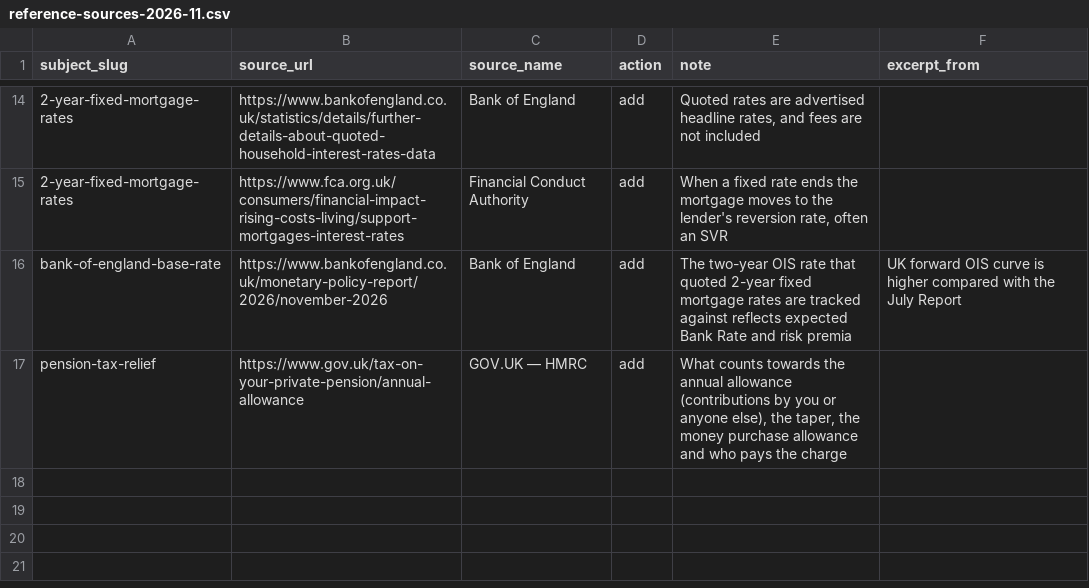
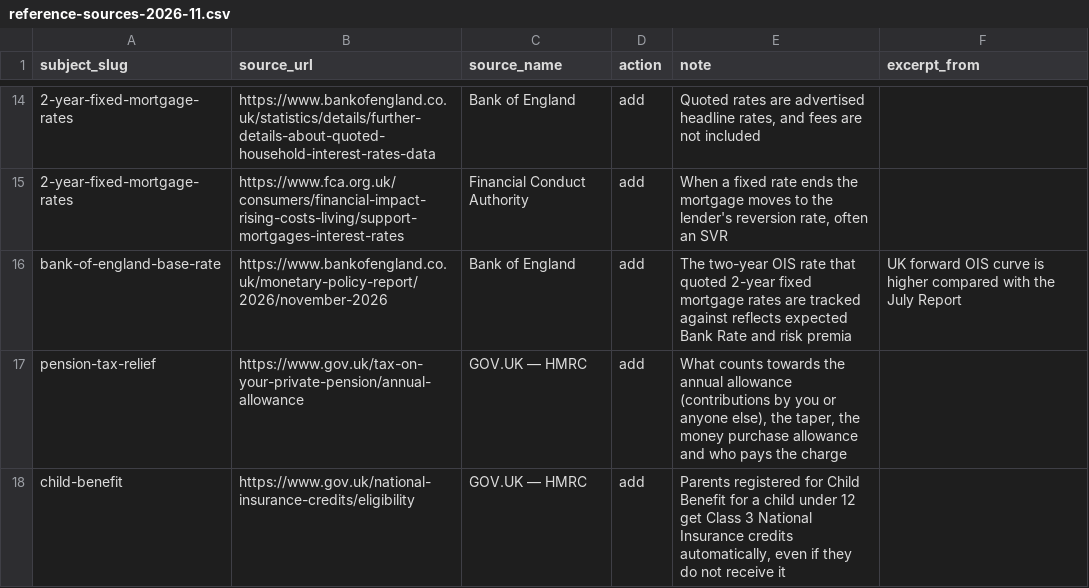
Before and after one commit to rray74/financefactlibrary-website, a CSV file: data/imports/reference-sources-2026-11.csv, drawn as a sheet; only a part is shown, gaps mark what is left out; the diff names each change by its address in the sheet, - before the commit and + after, or states it on an @@ line.

Commit message:
Fix Child Benefit page text
The saved meta description was cut off mid-phrase at the 200-character
column limit, so replace it with a complete one. Remove an unsourced
National Insurance credits condition, spell out PAYE, merge a duplicated
sentence and reword a close copy. Add the National Insurance credits page
as a reference source for the under-12 rule.

```diff
--- a/data/imports/reference-sources-2026-11.csv
+++ b/data/imports/reference-sources-2026-11.csv
+row 18: child-benefit | https://www.gov.uk/national-insurance-credits/eligibility | GOV.UK — HMRC | add | Parents registered for Child Benefit for a child under 12 get Class 3 National Insurance credits automatically, even if they do not receive it
```
Also changed, not shown: 1 other file.
